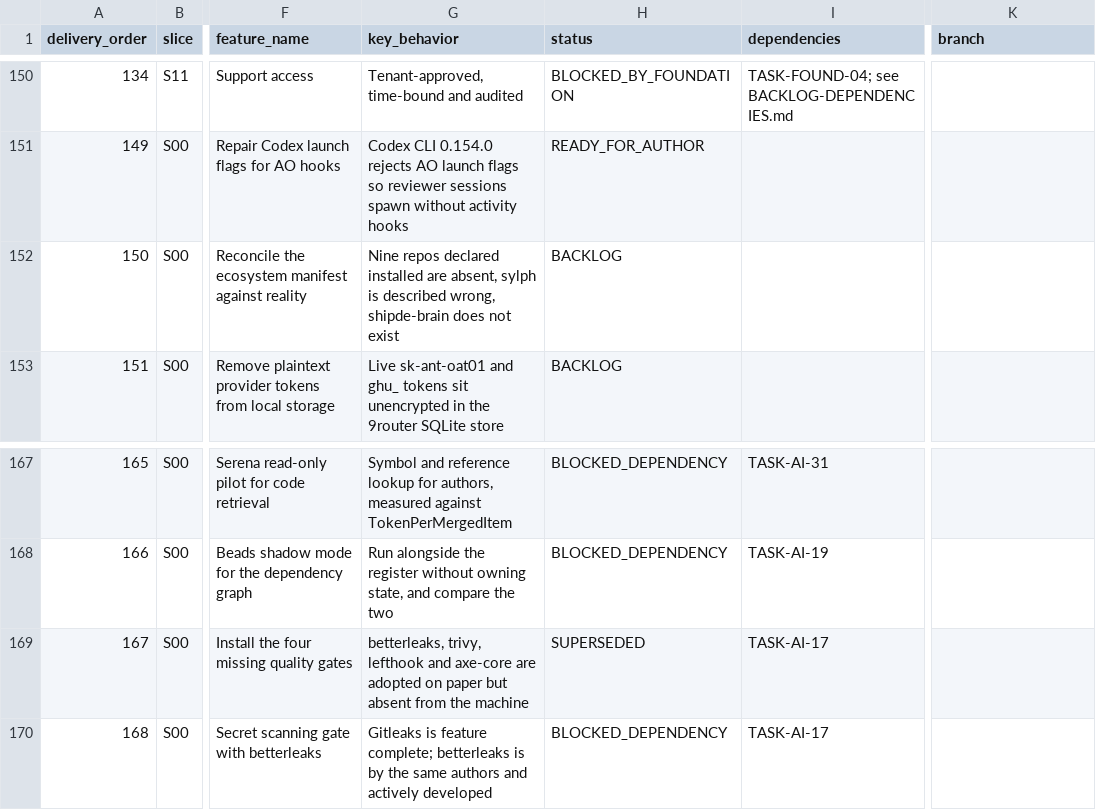
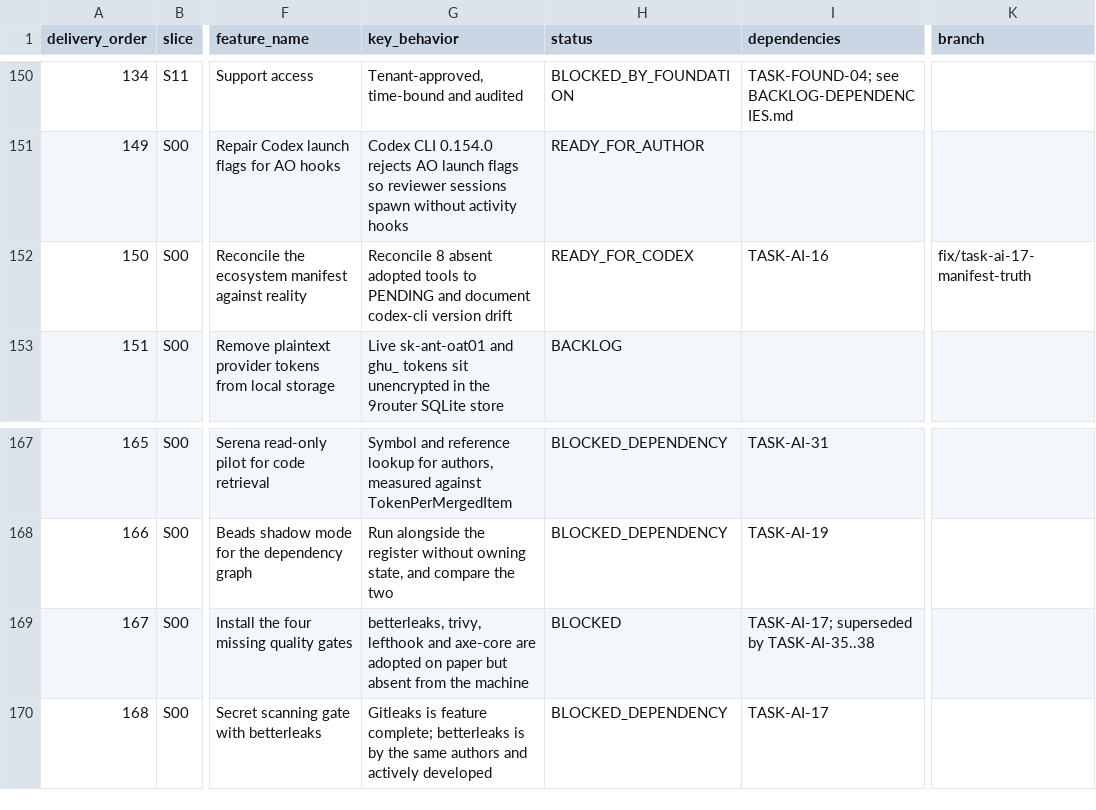
Before and after one commit to vinh05092001/shipde-platform, a CSV file: docs/product-spec/docs/10-ai-collaboration/FEATURE-DELIVERY-REGISTER.csv, drawn as a sheet; only a part is shown, gaps mark what is left out; the diff names each change by its address in the sheet, - before the commit and + after, or states it on an @@ line.

Commit message:
[TASK-AI-17] Reconcile ecosystem manifest against reality
Reconcile tools/ecosystem-manifest.json against machine and workspace reality. Manifest audit previously reported 37 declared adopted repositories with 8 absent (7 QUALITY_GATE_MISSING errors and 1 DECLARED_ADOPTED_BUT_ABSENT warning).

Per AGENTS.md and AI-TOOL-10, declared lifecycle state must match actual reality; overclaiming active quality gates creates dangerous false confidence. Truthfully downgrades the 8 absent entries to PENDING (default_enabled: false, blocking_policy: NON_BLOCKING) and delegates installation/retirement to downstream work items:
- gitleaks (TASK-AI-35: evaluate betterleaks vs gitleaks)
- lefthook (TASK-AI-36: install and configure git hooks)
- trivy (TASK-AI-37: container/dependency scanner)
- axe-core (TASK-AI-38: accessibility audit via Playwright)
- lighthouse-ci (TASK-AI-38: route performance budgeting)
- agent-scan (TASK-AI-39: agent skills/prompts scanner)
- token-tracker (TASK-AI-40: superseded by built-in usage adapter)
- storybook (retained as PENDING candidate for UI documentation)

Records codex-cli version drift (0.154.0 installed vs 0.151.0 pinned) in manifest metadata and AI-TOOLCHAIN-DECISIONS.md. Adds TASK-AI-17.md specification and updates delivery register to READY_FOR_CODEX.

```diff
--- a/docs/product-spec/docs/10-ai-collaboration/FEATURE-DELIVERY-REGISTER.csv
+++ b/docs/product-spec/docs/10-ai-collaboration/FEATURE-DELIVERY-REGISTER.csv
-G152 (key_behavior): Nine repos declared installed are absent, sylph is described wrong, shipde-brain does not exist
+G152 (key_behavior): Reconcile 8 absent adopted tools to PENDING and document codex-cli version drift
-H152 (status): BACKLOG
+H152 (status): READY_FOR_CODEX
-I152 (dependencies): (empty)
+I152 (dependencies): TASK-AI-16
-K152 (branch): (empty)
+K152 (branch): fix/task-ai-17-manifest-truth
-H169 (status): SUPERSEDED
+H169 (status): BLOCKED
-I169 (dependencies): TASK-AI-17
+I169 (dependencies): TASK-AI-17; superseded by TASK-AI-35..38
```
Also changed, not shown: 3 other files.
